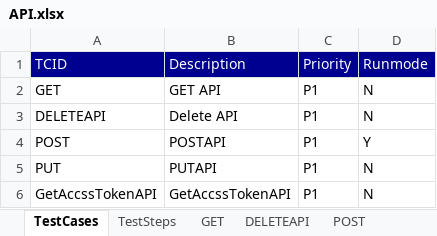
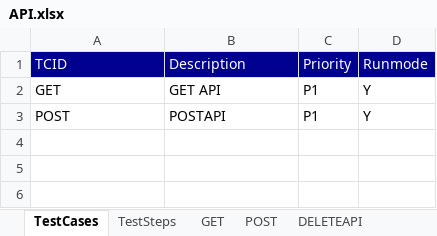
Before and after one commit to meharsravani94/CDPTestAutomation, an Excel workbook: src/main/java/com/cdp/InputFiles/API.xlsx, sheet TestCases, drawn as a sheet; values as stored, in another font and other column widths than the file's, no borders; the diff names each change by its address in the sheet, - before the commit and + after, or states it on an @@ line.

```diff
--- a/src/main/java/com/cdp/InputFiles/API.xlsx (sheet TestCases)
+++ b/src/main/java/com/cdp/InputFiles/API.xlsx (sheet TestCases)
@@ sheet tab order changed: TestCases | TestSteps | GET | POST | DELETEAPI @@
-D2 (Runmode): N
+D2 (Runmode): Y
-row 3: DELETEAPI | Delete API | P1 | N
-row 5: PUT | PUTAPI | P1 | N
-row 6: GetAccssTokenAPI | GetAccssTokenAPI | P1 | N
```
Also changed, not shown: sheet TestSteps, sheet POST, 4 other files.
